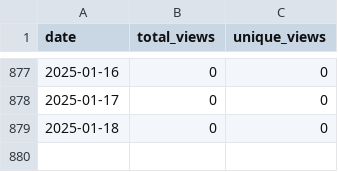
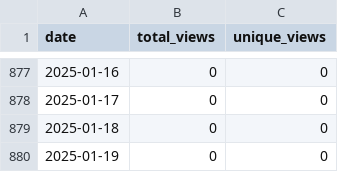
Before and after one commit to wumphlett/repostats, a CSV file: .traffic/views.csv, drawn as a sheet; only a part is shown, gaps mark what is left out.

```diff
--- a/.traffic/views.csv
+++ b/.traffic/views.csv
@@ -879 +879,2 @@ date,total_views,unique_views
 2025-01-18,0,0
+2025-01-19,0,0
```
Also changed, not shown: .traffic/clones.csv, 3 other files.
